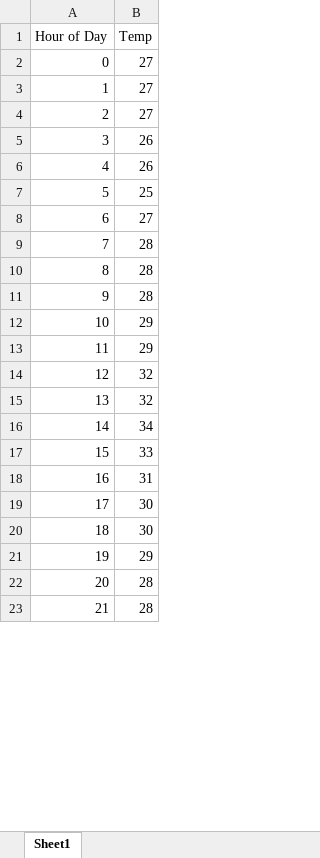
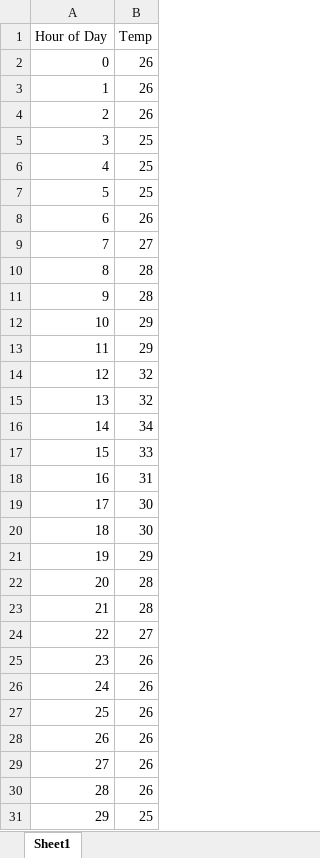
Before and after one commit to tgymartin/green-fingers-2d, an Excel workbook: PW/day_temp.xlsx, sheet Sheet1, drawn as a sheet; only a part is shown; the shorter side is filled out with more unchanged rows; values as stored, in another font and other column widths than the file's, no borders; charts and pictures not drawn; addresses are those after the commit; the diff names each change by its address in the sheet, - before the commit and + after, or states it on an @@ line.

```diff
--- a/PW/day_temp.xlsx (sheet Sheet1)
+++ b/PW/day_temp.xlsx (sheet Sheet1)
+row 2: 0 | 26
+row 3: 1 | 26
+row 4: 2 | 26
+row 5: 3 | 25
+row 6: 4 | 25
+row 7: 5 | 25
+row 8: 6 | 26
@@ column A (Hour of Day) renumbered between rows 9 and 48 @@
@@ row 24 moved to row 10: 8 @@
+row 11: 9 | 28
+row 12: 10 | 29
+row 13: 11 | 29
+row 14: 12 | 32
+row 15: 13 | 32
+row 16: 14 | 34
+row 17: 15 | 33
+row 18: 16 | 31
+row 19: 17 | 30
+row 20: 18 | 30
+row 21: 19 | 29
+row 22: 20 | 28
+row 23: 21 | 28
@@ row 4 moved to row 49: 27 @@
+row 25: 23 | 26
+row 26: 24 | 26
+row 27: 25 | 26
+row 28: 26 | 26
```
Also changed, not shown: charts or pictures, PW/R_against_voltage.xlsx, 4 other files.
